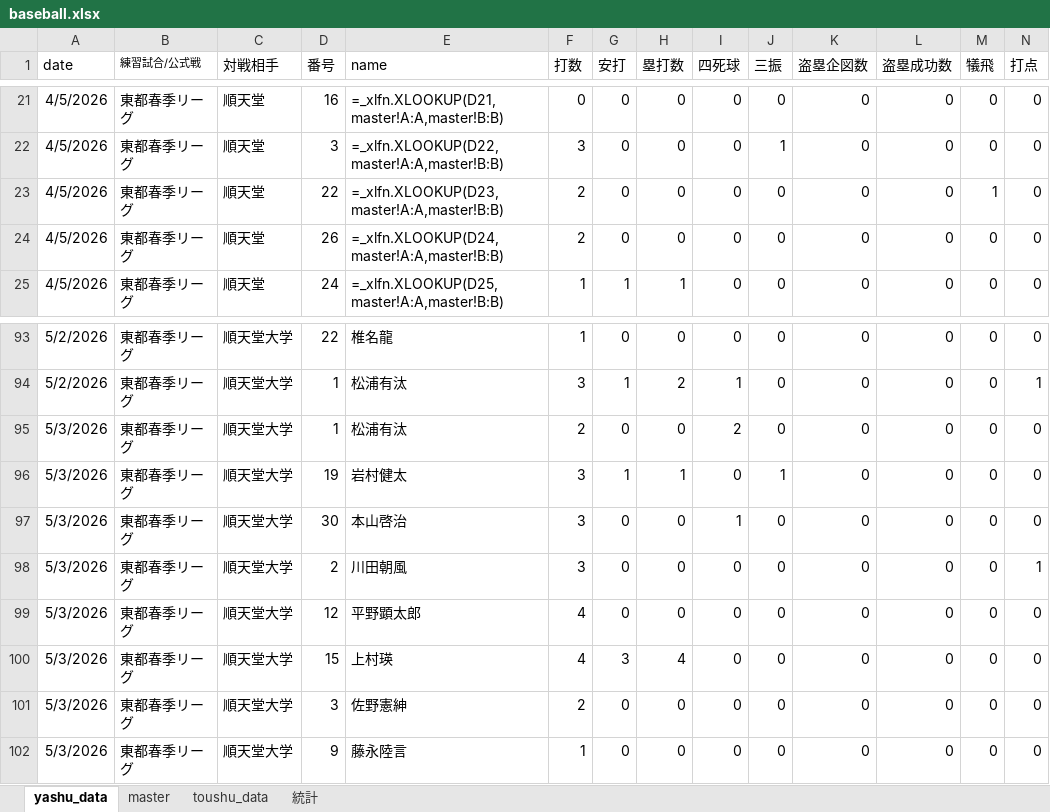
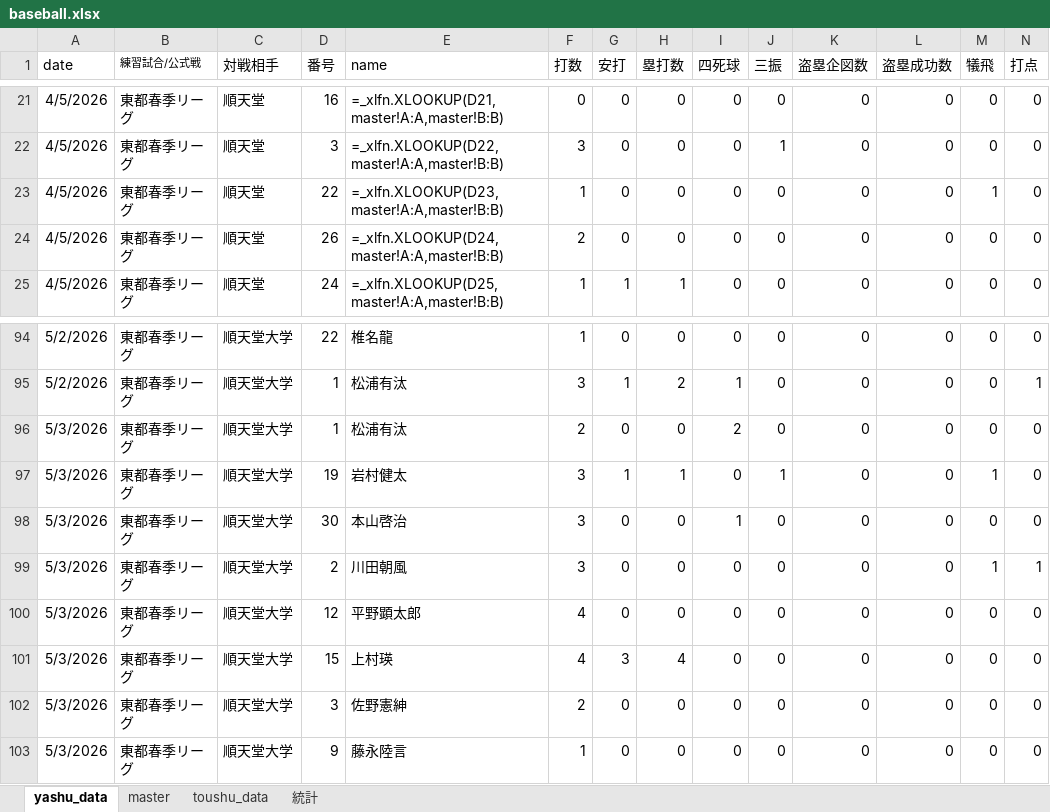
Before and after one commit to bunkeibo/baseball-system, an Excel workbook: baseball.xlsx, sheet yashu_data, drawn as a sheet; only a part is shown, gaps mark what is left out; values as stored, in another font and other column widths than the file's, no borders; formulas without a stored value are shown as written; addresses are those after the commit; the diff covers the shown part only; the diff names each change by its address in the sheet, - before the commit and + after, or states it on an @@ line.

```diff
--- a/baseball.xlsx (sheet yashu_data)
+++ b/baseball.xlsx (sheet yashu_data)
-F23 (打数): 2
+F23 (打数): 1
-M97 (犠飛): 0
+M97 (犠飛): 1
-M99 (犠飛): 0
+M99 (犠飛): 1
```
Also changed, not shown: 1 added row and 41 edited cells elsewhere in this sheet, sheet 統計, sheet master.
